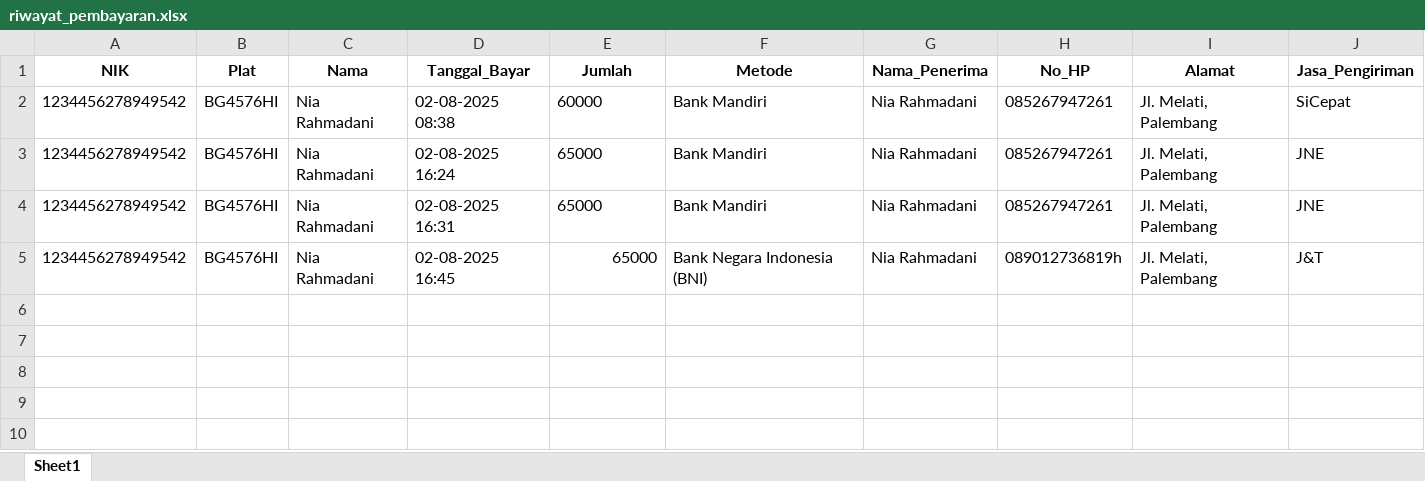
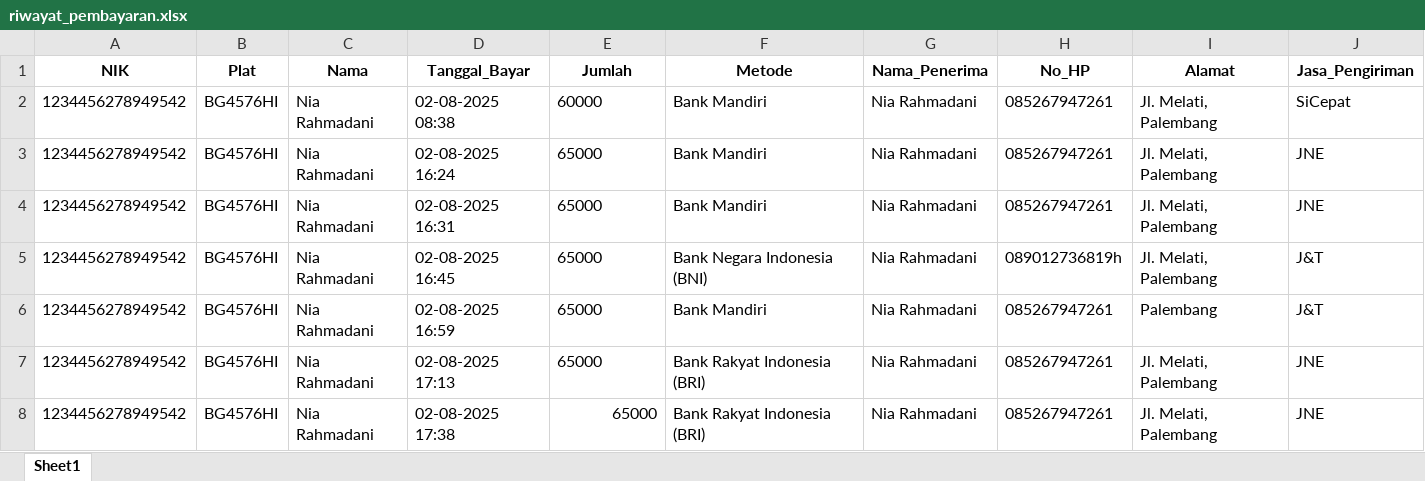
Before and after one commit to Restagustina/dashboard_pajak_online, an Excel workbook: DASHBOARD_main/riwayat_pembayaran.xlsx, sheet Sheet1, drawn as a sheet; values as stored, in another font and other column widths than the file's, no borders; the diff names each change by its address in the sheet, - before the commit and + after, or states it on an @@ line.

Commit message:
✨ Tambah status pengiriman & tampilan tabel berwarna

```diff
--- a/DASHBOARD_main/riwayat_pembayaran.xlsx (sheet Sheet1)
+++ b/DASHBOARD_main/riwayat_pembayaran.xlsx (sheet Sheet1)
-E5 alignment: right
+E5 alignment: left
+row 6: 1234456278949542 | BG4576HI | Nia Rahmadani | 02-08-2025 16:59 | 65000 | Bank Mandiri | Nia Rahmadani | 085267947261 | Palembang | J&T
+row 7: 1234456278949542 | BG4576HI | Nia Rahmadani | 02-08-2025 17:13 | 65000 | Bank Rakyat Indonesia (BRI) | Nia Rahmadani | 085267947261 | Jl. Melati, Palembang | JNE
+row 8: 1234456278949542 | BG4576HI | Nia Rahmadani | 02-08-2025 17:38 | 65000 | Bank Rakyat Indonesia (BRI) | Nia Rahmadani | 085267947261 | Jl. Melati, Palembang | JNE
```
Also changed, not shown: DASHBOARD_main/data_kendaraan.xlsx, 3 other files.
